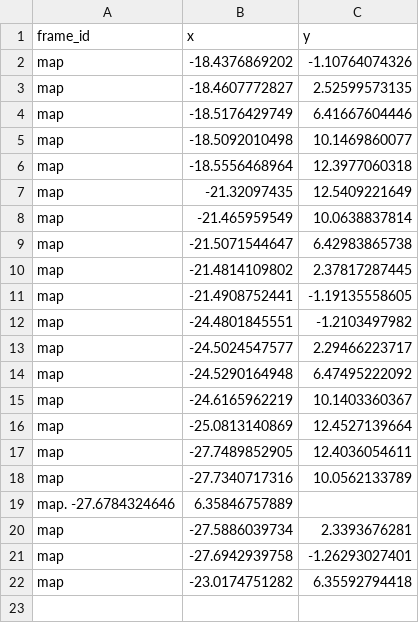
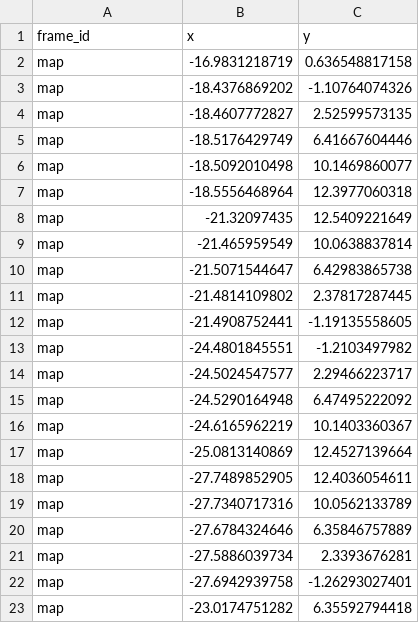
Before and after one commit to COVIBOT-research/smart_rooms, a CSV file: smart_rooms_disinfection/config/room1.csv, drawn as a sheet.

Commit message:
Disinfection managers ready. Msgs modified

```diff
--- a/smart_rooms_disinfection/config/room1.csv
+++ b/smart_rooms_disinfection/config/room1.csv
@@ -1,2 +1,3 @@
 frame_id, x, y
+map, -16.9831218719, 0.636548817158
 map, -18.4376869202, -1.10764074326
@@ -18,3 +19,3 @@ map, -27.7489852905, 12.4036054611
 map, -27.7340717316, 10.0562133789
-map. -27.6784324646, 6.35846757889
+map, -27.6784324646, 6.35846757889
 map, -27.5886039734, 2.3393676281
```
Also changed, not shown: 5 other files.
